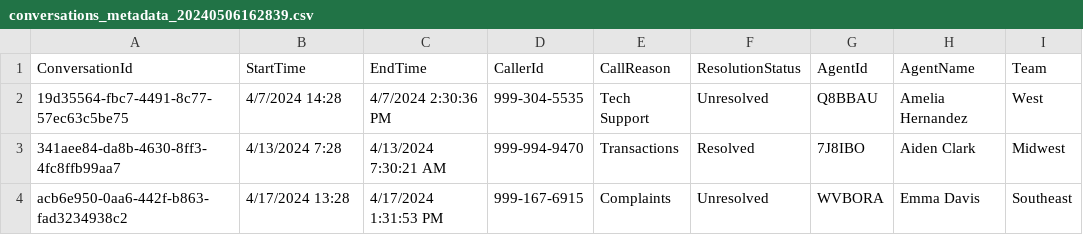
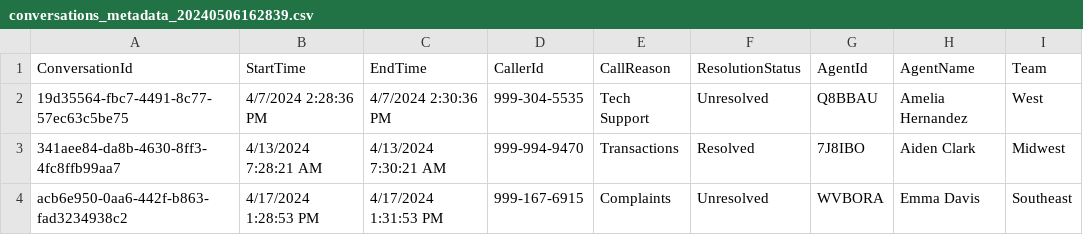
Before and after one commit to microsoft/Customer-Service-Conversational-Insights-with-Azure-OpenAI-Services, a CSV file: Deployment/scripts/fabric_scripts/data/audio_input/conversations_metadata_20240506162839.csv, drawn as a sheet; only a part is shown; the diff names each change by its address in the sheet, - before the commit and + after, or states it on an @@ line.

Commit message:
Bug 5222: Resolve Audio Processing bug

```diff
--- a/Deployment/scripts/fabric_scripts/data/audio_input/conversations_metadata_20240506162839.csv
+++ b/Deployment/scripts/fabric_scripts/data/audio_input/conversations_metadata_20240506162839.csv
-B2 (StartTime): 4/7/2024 14:28
+B2 (StartTime): 4/7/2024 2:28:36 PM
-B3 (StartTime): 4/13/2024 7:28
+B3 (StartTime): 4/13/2024 7:28:21 AM
-B4 (StartTime): 4/17/2024 13:28
+B4 (StartTime): 4/17/2024 1:28:53 PM
```
Also changed, not shown: 1 other file.
